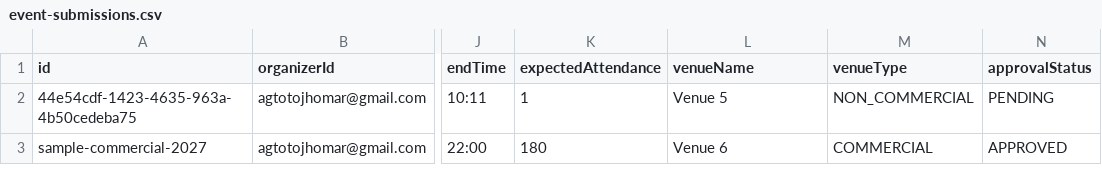
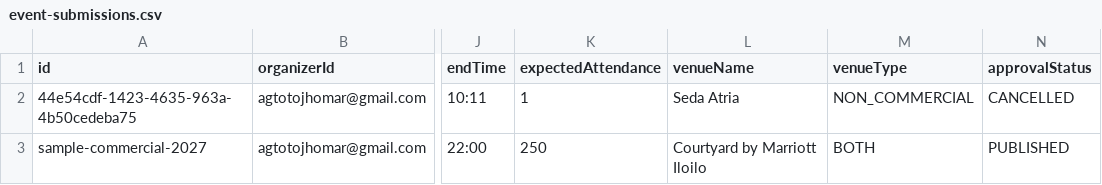
Before and after one commit to Itsjhomskii/DrawN, a CSV file: data/event-submissions.csv, drawn as a sheet; only a part is shown, gaps mark what is left out; the diff names each change by its address in the sheet, - before the commit and + after, or states it on an @@ line.

```diff
--- a/data/event-submissions.csv
+++ b/data/event-submissions.csv
-L2 (venueName): Venue 5
+L2 (venueName): Seda Atria
-N2 (approvalStatus): PENDING
+N2 (approvalStatus): CANCELLED
-K3 (expectedAttendance): 180
+K3 (expectedAttendance): 250
-L3 (venueName): Venue 6
+L3 (venueName): Courtyard by Marriott Iloilo
-M3 (venueType): COMMERCIAL
+M3 (venueType): BOTH
-N3 (approvalStatus): APPROVED
+N3 (approvalStatus): PUBLISHED
```
Also changed, not shown: data/venue-reservations.csv, data/wallet-transactions.csv, 36 other files.
